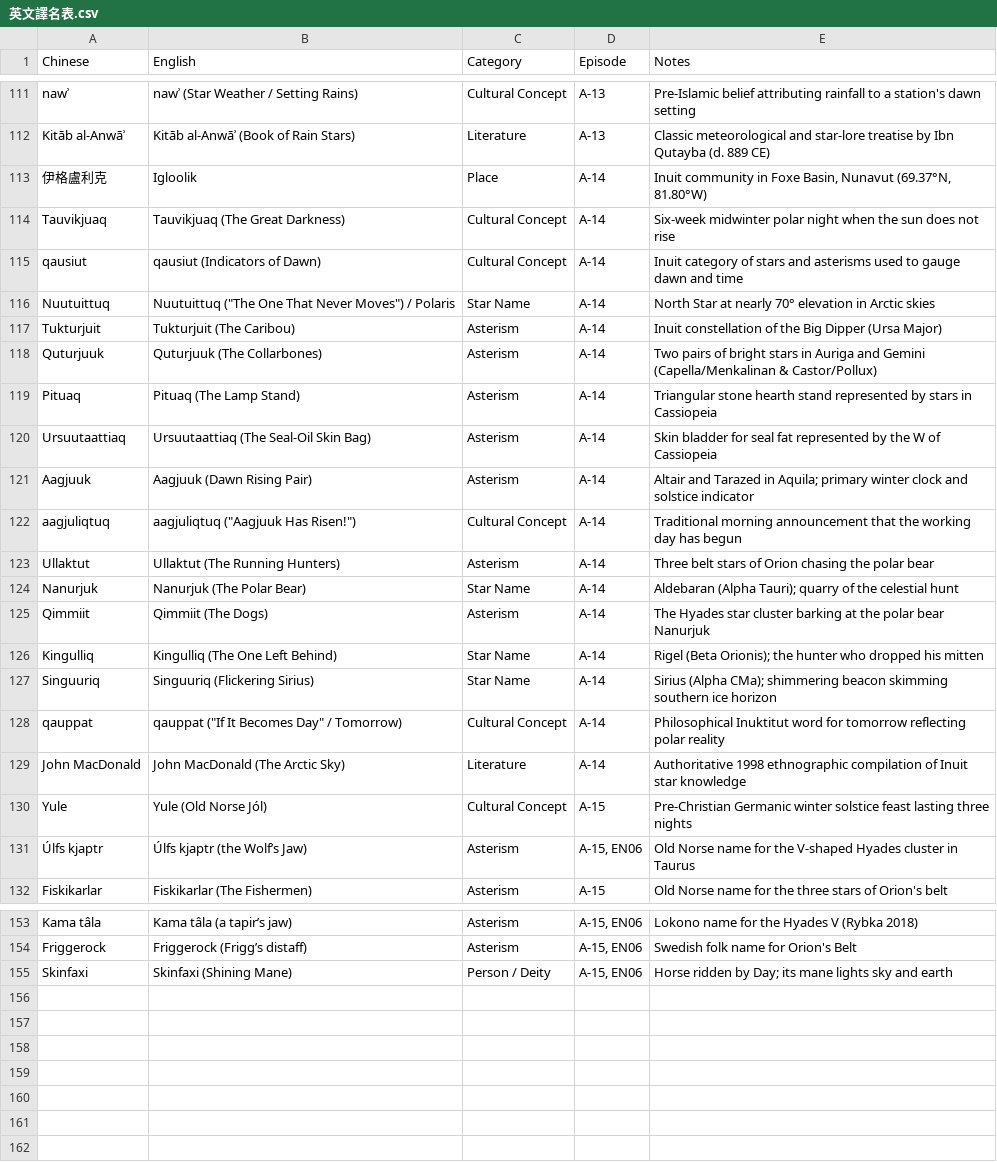
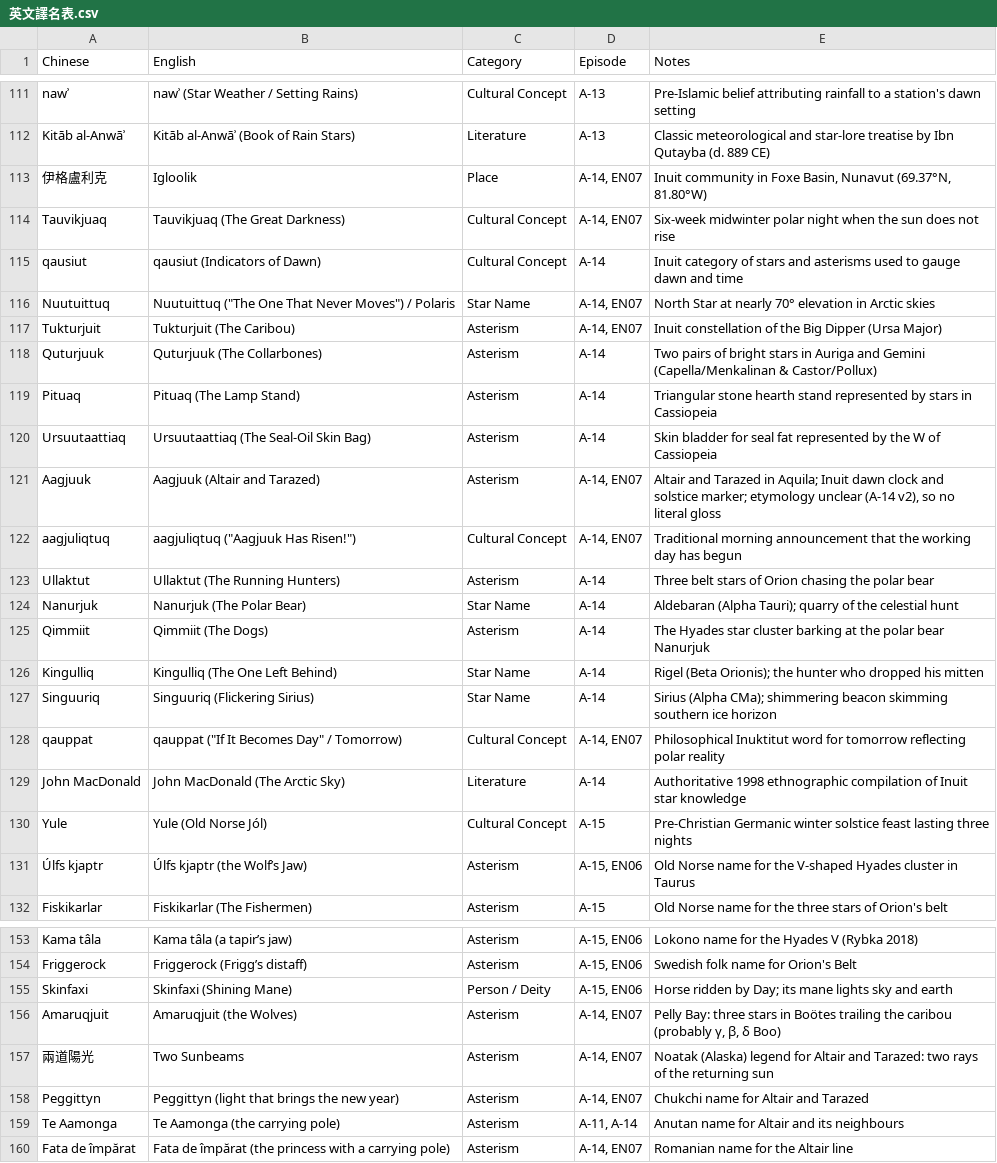
Before and after one commit to Kimchi2104/NTNU-Insta, a CSV file: 06_發布月曆/英文譯名表.csv, drawn as a sheet; only a part is shown, gaps mark what is left out.

```diff
--- a/06_發布月曆/英文譯名表.csv
+++ b/06_發布月曆/英文譯名表.csv
@@ -112,7 +112,7 @@ nawʾ,nawʾ (Star Weather / Setting Rains),Cultural Concept,A-13,Pre-Islamic bel
 Kitāb al-Anwāʾ,Kitāb al-Anwāʾ (Book of Rain Stars),Literature,A-13,Classic meteorological and star-lore treatise by Ibn Qutayba (d. 889 CE)
-伊格盧利克,Igloolik,Place,A-14,"Inuit community in Foxe Basin, Nunavut (69.37°N, 81.80°W)"
-Tauvikjuaq,Tauvikjuaq (The Great Darkness),Cultural Concept,A-14,Six-week midwinter polar night when the sun does not rise
+伊格盧利克,Igloolik,Place,"A-14, EN07","Inuit community in Foxe Basin, Nunavut (69.37°N, 81.80°W)"
+Tauvikjuaq,Tauvikjuaq (The Great Darkness),Cultural Concept,"A-14, EN07",Six-week midwinter polar night when the sun does not rise
 qausiut,qausiut (Indicators of Dawn),Cultural Concept,A-14,Inuit category of stars and asterisms used to gauge dawn and time
-Nuutuittuq,"Nuutuittuq (""The One That Never Moves"") / Polaris",Star Name,A-14,North Star at nearly 70° elevation in Arctic skies
-Tukturjuit,Tukturjuit (The Caribou),Asterism,A-14,Inuit constellation of the Big Dipper (Ursa Major)
+Nuutuittuq,"Nuutuittuq (""The One That Never Moves"") / Polaris",Star Name,"A-14, EN07",North Star at nearly 70° elevation in Arctic skies
+Tukturjuit,Tukturjuit (The Caribou),Asterism,"A-14, EN07",Inuit constellation of the Big Dipper (Ursa Major)
 Quturjuuk,Quturjuuk (The Collarbones),Asterism,A-14,Two pairs of bright stars in Auriga and Gemini (Capella/Menkalinan & Castor/Pollux)
@@ -120,4 +120,4 @@ Pituaq,Pituaq (The Lamp Stand),Asterism,A-14,Triangular stone hearth stand repre
 Ursuutaattiaq,Ursuutaattiaq (The Seal-Oil Skin Bag),Asterism,A-14,Skin bladder for seal fat represented by the W of Cassiopeia
-Aagjuuk,Aagjuuk (Dawn Rising Pair),Asterism,A-14,Altair and Tarazed in Aquila; primary winter clock and solstice indicator
-aagjuliqtuq,"aagjuliqtuq (""Aagjuuk Has Risen!"")",Cultural Concept,A-14,Traditional morning announcement that the working day has begun
+Aagjuuk,Aagjuuk (Altair and Tarazed),Asterism,"A-14, EN07","Altair and Tarazed in Aquila; Inuit dawn clock and solstice marker; etymology unclear (A-14 v2), so no literal gloss"
+aagjuliqtuq,"aagjuliqtuq (""Aagjuuk Has Risen!"")",Cultural Concept,"A-14, EN07",Traditional morning announcement that the working day has begun
 Ullaktut,Ullaktut (The Running Hunters),Asterism,A-14,Three belt stars of Orion chasing the polar bear
@@ -127,3 +127,3 @@ Kingulliq,Kingulliq (The One Left Behind),Star Name,A-14,Rigel (Beta Orionis); t
 Singuuriq,Singuuriq (Flickering Sirius),Star Name,A-14,Sirius (Alpha CMa); shimmering beacon skimming southern ice horizon
-qauppat,"qauppat (""If It Becomes Day"" / Tomorrow)",Cultural Concept,A-14,Philosophical Inuktitut word for tomorrow reflecting polar reality
+qauppat,"qauppat (""If It Becomes Day"" / Tomorrow)",Cultural Concept,"A-14, EN07",Philosophical Inuktitut word for tomorrow reflecting polar reality
 John MacDonald,John MacDonald (The Arctic Sky),Literature,A-14,Authoritative 1998 ethnographic compilation of Inuit star knowledge
@@ -155 +155,6 @@ Friggerock,Friggerock (Frigg’s distaff),Asterism,"A-15, EN06",Swedish folk nam
 Skinfaxi,Skinfaxi (Shining Mane),Person / Deity,"A-15, EN06",Horse ridden by Day; its mane lights sky and earth
+Amaruqjuit,Amaruqjuit (the Wolves),Asterism,"A-14, EN07","Pelly Bay: three stars in Boötes trailing the caribou (probably γ, β, δ Boo)"
+兩道陽光,Two Sunbeams,Asterism,"A-14, EN07",Noatak (Alaska) legend for Altair and Tarazed: two rays of the returning sun
+Peggittyn,Peggittyn (light that brings the new year),Asterism,"A-14, EN07",Chukchi name for Altair and Tarazed
+Te Aamonga,Te Aamonga (the carrying pole),Asterism,"A-11, A-14",Anutan name for Altair and its neighbours
+Fata de împărat,Fata de împărat (the princess with a carrying pole),Asterism,"A-14, EN07",Romanian name for the Altair line
```
Also changed, not shown: 06_發布月曆/節目表_萬國星空_英文版.csv, 5 other files.
